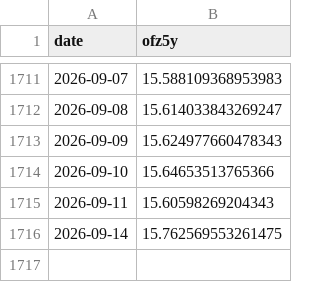
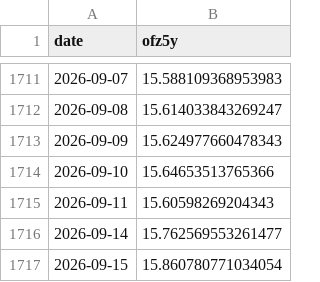
Before and after one commit to annagirfanova742/imoex-dashboard, a CSV file: data/ofz5y_cache.csv, drawn as a sheet; only a part is shown, gaps mark what is left out.

```diff
--- a/data/ofz5y_cache.csv
+++ b/data/ofz5y_cache.csv
@@ -1715,2 +1715,3 @@ date,ofz5y
 2026-09-11,15.60598269204343
-2026-09-14,15.762569553261475
+2026-09-14,15.762569553261477
+2026-09-15,15.860780771034054
```
Also changed, not shown: data/brent_daily.csv, data/brent_moex_raw.csv, 4 other files.
